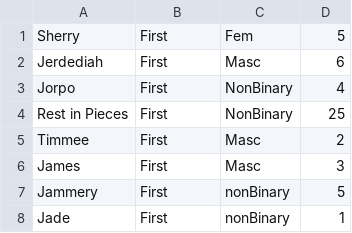
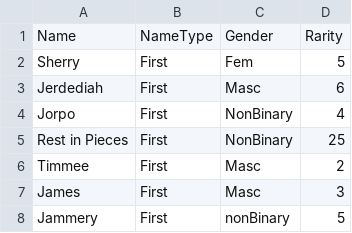
Before and after one commit to coreydwillis/jam-80, a CSV file: assets/dbs/names_db.csv, drawn as a sheet; only a part is shown; the shorter side is filled out with more unchanged rows.

```diff
--- a/assets/dbs/names_db.csv
+++ b/assets/dbs/names_db.csv
@@ -1 +1,2 @@
+Name,NameType,Gender,Rarity
 Sherry,First,Fem,5
```
Also changed, not shown: assets/dbs/dialog_db.csv, 22 other files.
